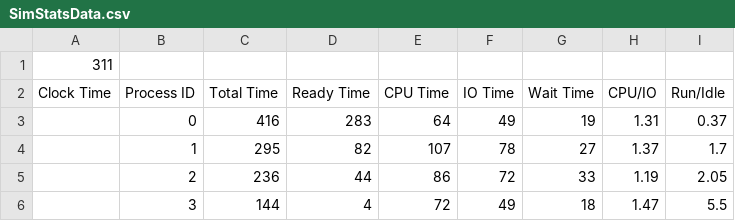
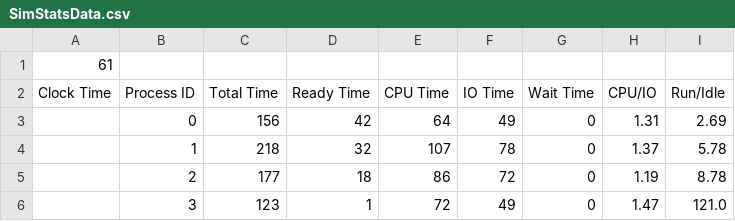
Before and after one commit to jonscales/P03-sched, a CSV file: SimStatsData.csv, drawn as a sheet.

```diff
--- a/SimStatsData.csv
+++ b/SimStatsData.csv
@@ -1,6 +1,6 @@
-311,,,,,,,,
+61,,,,,,,,
 Clock Time,Process ID,Total Time,Ready Time,CPU Time,IO Time,Wait Time,CPU/IO,Run/Idle
-,0,416,283,64,49,19,1.31,0.37
-,1,295,82,107,78,27,1.37,1.7
-,2,236,44,86,72,33,1.19,2.05
-,3,144,4,72,49,18,1.47,5.5
+,0,156,42,64,49,0,1.31,2.69
+,1,218,32,107,78,0,1.37,5.78
+,2,177,18,86,72,0,1.19,8.78
+,3,123,1,72,49,0,1.47,121.0
```
Also changed, not shown: 1 other file.
